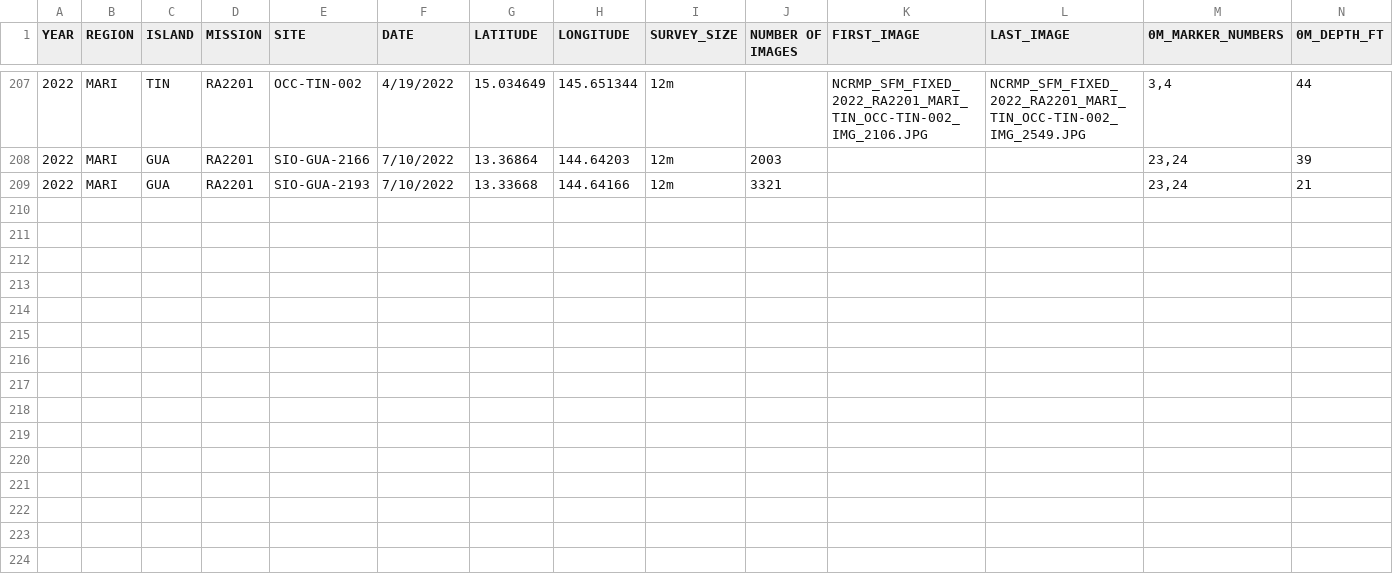
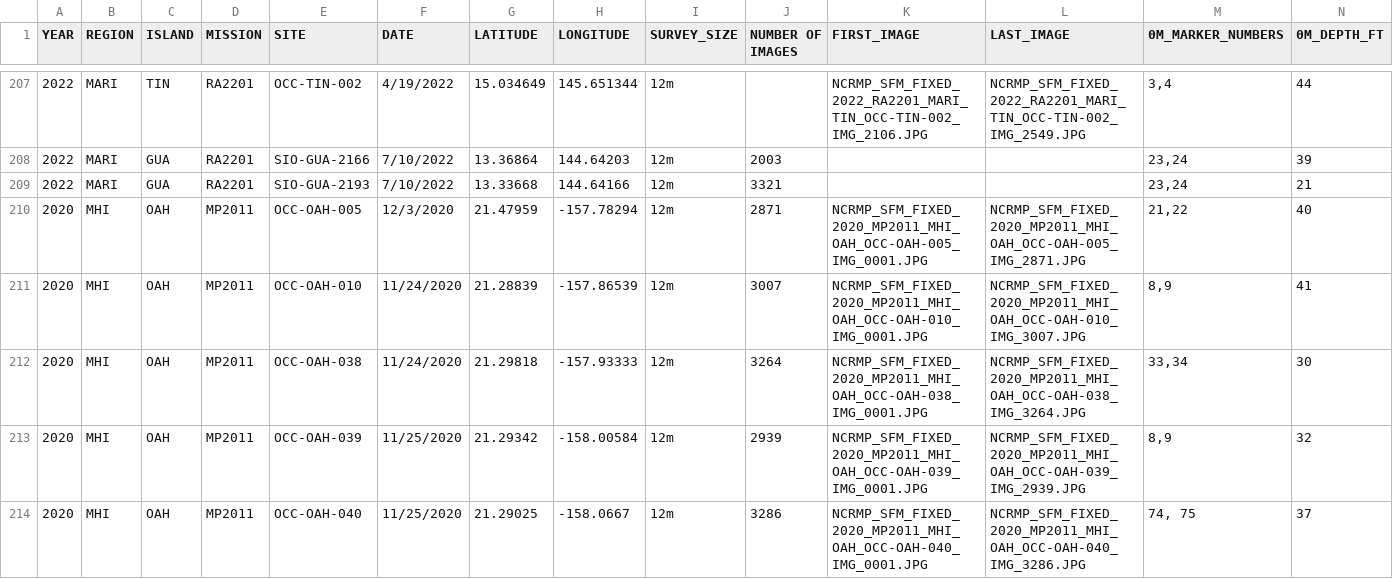
Before and after one commit to zackmason6/StructureFromMotion, a CSV file: fixedLookup.csv, drawn as a sheet; only a part is shown, gaps mark what is left out; rows hold the shown columns only; the diff names each change by its address in the sheet, - before the commit and + after, or states it on an @@ line.

Commit message:
Updated StRS and Fixed lookup tables with SE2406 and MP2011 site metadata

```diff
--- a/fixedLookup.csv
+++ b/fixedLookup.csv
+row 210: 2020 | MHI | OAH | MP2011 | OCC-OAH-005 | 12/3/2020 | 21.47959 | -157.78294 | 12m | 2871 | NCRMP_SFM_FIXED_2020_MP2011_MHI_OAH_OCC-OAH-005_IMG_0001.JPG | NCRMP_SFM_FIXED_2020_MP2011_MHI_OAH_OCC-OAH-005_IMG_2871.JPG | 21,22 | 40
+row 211: 2020 | MHI | OAH | MP2011 | OCC-OAH-010 | 11/24/2020 | 21.28839 | -157.86539 | 12m | 3007 | NCRMP_SFM_FIXED_2020_MP2011_MHI_OAH_OCC-OAH-010_IMG_0001.JPG | NCRMP_SFM_FIXED_2020_MP2011_MHI_OAH_OCC-OAH-010_IMG_3007.JPG | 8,9 | 41
+row 212: 2020 | MHI | OAH | MP2011 | OCC-OAH-038 | 11/24/2020 | 21.29818 | -157.93333 | 12m | 3264 | NCRMP_SFM_FIXED_2020_MP2011_MHI_OAH_OCC-OAH-038_IMG_0001.JPG | NCRMP_SFM_FIXED_2020_MP2011_MHI_OAH_OCC-OAH-038_IMG_3264.JPG | 33,34 | 30
+row 213: 2020 | MHI | OAH | MP2011 | OCC-OAH-039 | 11/25/2020 | 21.29342 | -158.00584 | 12m | 2939 | NCRMP_SFM_FIXED_2020_MP2011_MHI_OAH_OCC-OAH-039_IMG_0001.JPG | NCRMP_SFM_FIXED_2020_MP2011_MHI_OAH_OCC-OAH-039_IMG_2939.JPG | 8,9 | 32
+row 214: 2020 | MHI | OAH | MP2011 | OCC-OAH-040 | 11/25/2020 | 21.29025 | -158.0667 | 12m | 3286 | NCRMP_SFM_FIXED_2020_MP2011_MHI_OAH_OCC-OAH-040_IMG_0001.JPG | NCRMP_SFM_FIXED_2020_MP2011_MHI_OAH_OCC-OAH-040_IMG_3286.JPG | 74, 75 | 37
```
Also changed, not shown: 1 other file.
